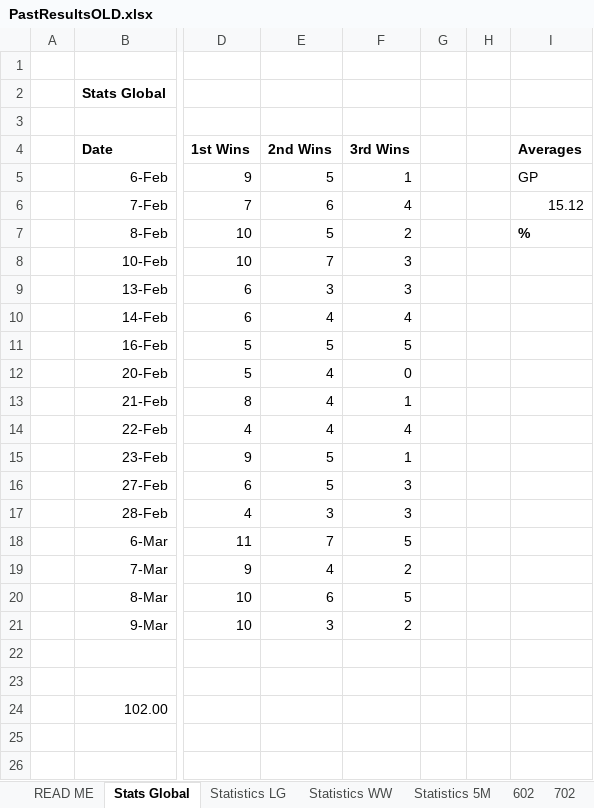
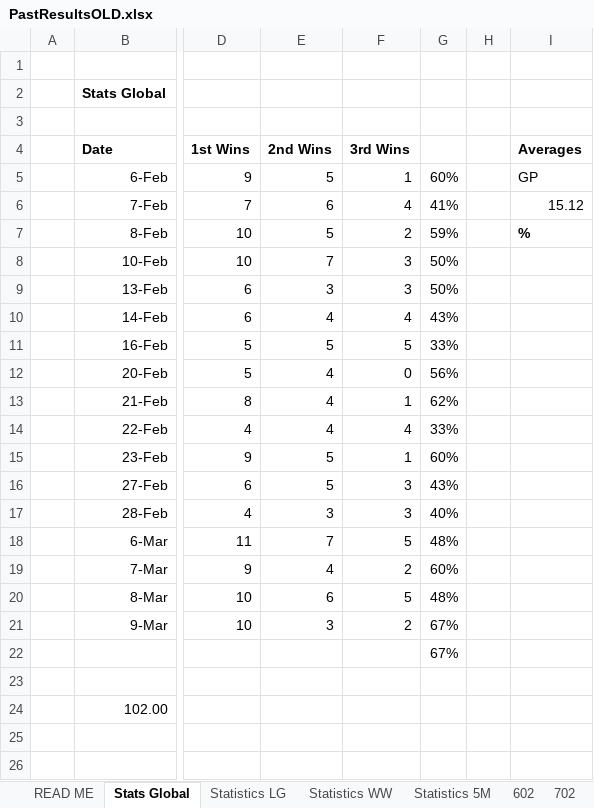
Before and after one commit to DETERMINATOR20/basketballrepo, an Excel workbook: PastResultsOLD.xlsx, sheet Stats Global, drawn as a sheet; only a part is shown, gaps mark what is left out; values as stored, in another font and other column widths than the file's, no borders; charts and pictures and conditional formats and table styles not drawn; the diff names each change by its address in the sheet, - before the commit and + after, or states it on an @@ line.

```diff
--- a/PastResultsOLD.xlsx (sheet Stats Global)
+++ b/PastResultsOLD.xlsx (sheet Stats Global)
-G5: (empty)
+G5: 60%
-G6: (empty)
+G6: 41%
-G7: (empty)
+G7: 59%
-G8:G9: (empty)
+G8:G9: 50%
-G10: (empty)
+G10: 43%
-G11: (empty)
+G11: 33%
-G12: (empty)
+G12: 56%
-G13: (empty)
+G13: 62%
-G14: (empty)
+G14: 33%
-G15: (empty)
+G15: 60%
-G16: (empty)
+G16: 43%
-G17: (empty)
+G17: 40%
-G18: (empty)
+G18: 48%
-G19: (empty)
+G19: 60%
-G20: (empty)
+G20: 48%
-G21:G22: (empty)
+G21:G22: 67%
```
Also changed, not shown: 6 other files.
